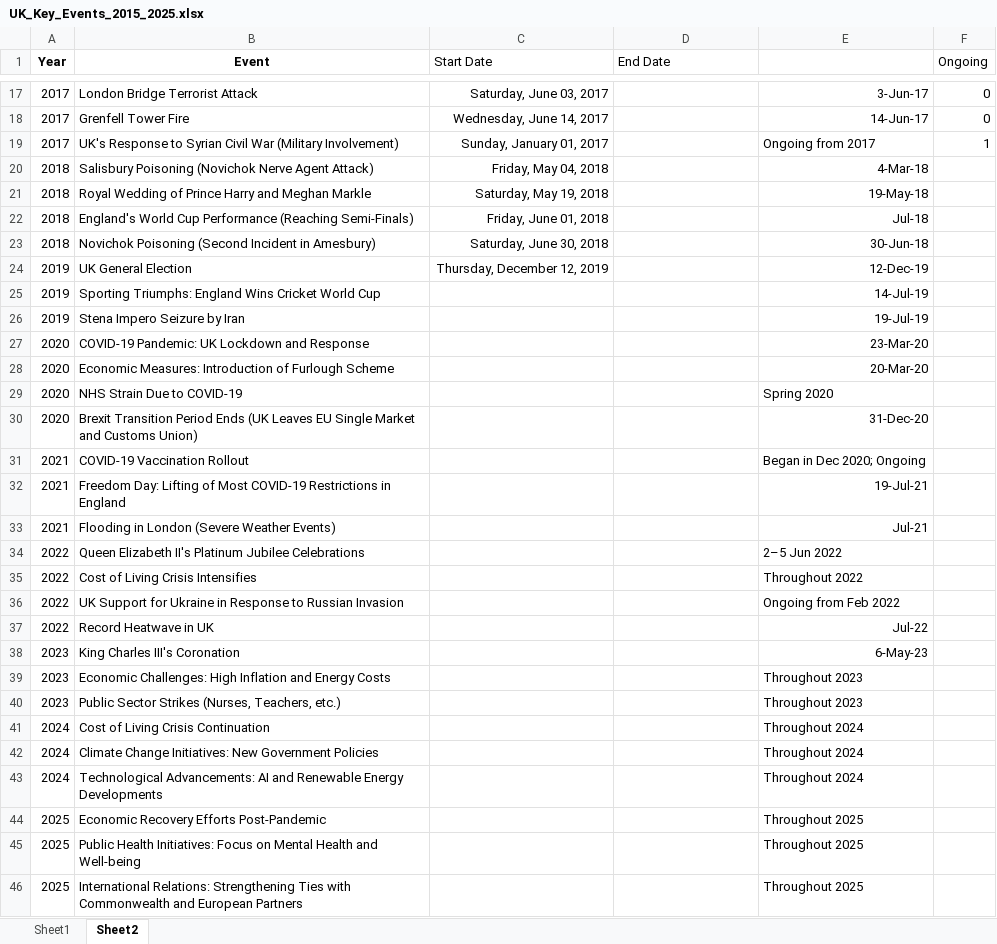
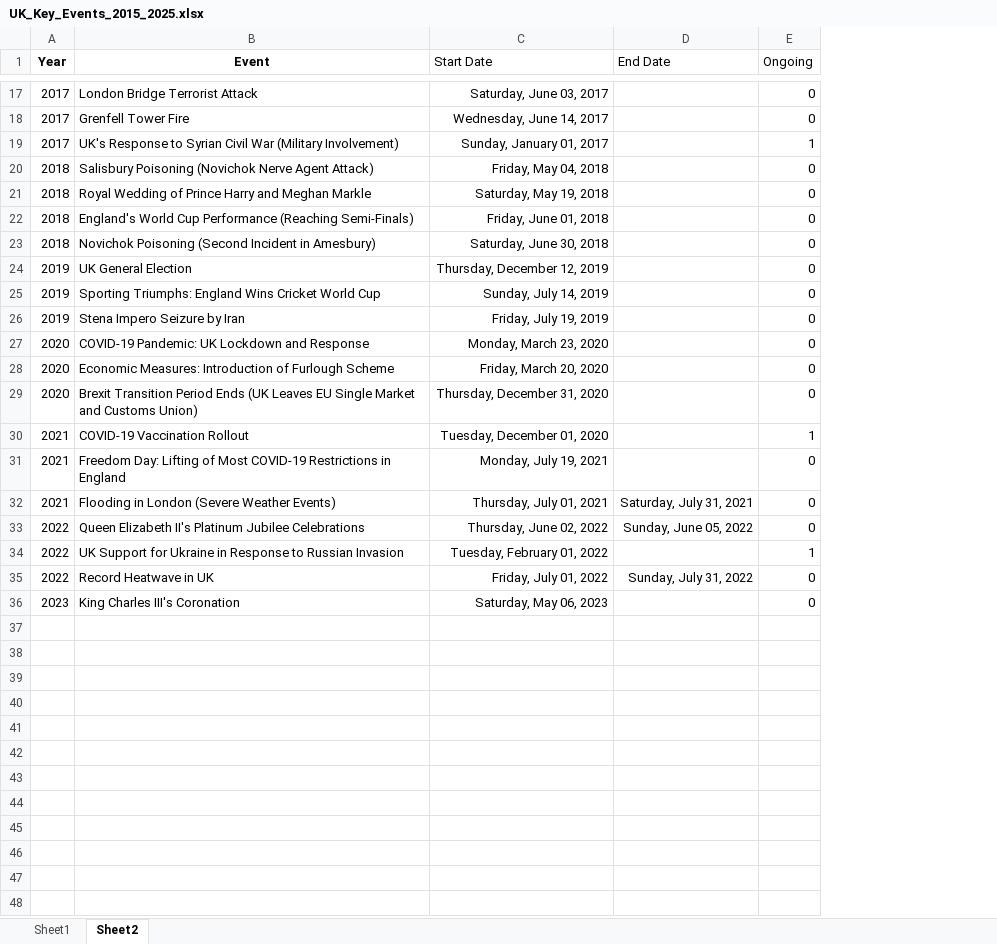
Before and after one commit to 99nisha/pet-inflation, an Excel workbook: Data/Raw/UK_Key_Events_2015_2025.xlsx, sheet Sheet2, drawn as a sheet; only a part is shown, gaps mark what is left out; values as stored, in another font and other column widths than the file's, no borders; removed rows and columns are numbered as before the commit, all else as after; the diff names each change by its address in the sheet, - before the commit and + after, or states it on an @@ line.

```diff
--- a/Data/Raw/UK_Key_Events_2015_2025.xlsx (sheet Sheet2)
+++ b/Data/Raw/UK_Key_Events_2015_2025.xlsx (sheet Sheet2)
-column E, rows 17-28: 3-Jun-17 | 14-Jun-17 | Ongoing from 2017 | 4-Mar-18 | 19-May-18 | Jul-18 | 30-Jun-18 | 12-Dec-19 | 14-Jul-19 | 19-Jul-19 | 23-Mar-20 | 20-Mar-20; rows 30-34: 31-Dec-20 | Began in Dec 2020; Ongoing | 19-Jul-21 | Jul-21 | 2–5 Jun 2022; rows 36-38: Ongoing from Feb 2022 | Jul-22 | 6-May-23
-E20:E28 (Ongoing): (empty)
+E20:E28 (Ongoing): 0
-C25 (Start Date): (empty)
+C25 (Start Date): Sunday, July 14, 2019
-C26 (Start Date): (empty)
+C26 (Start Date): Friday, July 19, 2019
-C27 (Start Date): (empty)
+C27 (Start Date): Monday, March 23, 2020
-C28 (Start Date): (empty)
+C28 (Start Date): Friday, March 20, 2020
-row 29: 2020 | NHS Strain Due to COVID-19 |  |  | Spring 2020
-C29 (Start Date): (empty)
+C29 (Start Date): Thursday, December 31, 2020
-E29 (Ongoing): (empty)
+E29 (Ongoing): 0
-C30 (Start Date): (empty)
+C30 (Start Date): Tuesday, December 01, 2020
-E30 (Ongoing): (empty)
+E30 (Ongoing): 1
-C31 (Start Date): (empty)
+C31 (Start Date): Monday, July 19, 2021
-E31:E33 (Ongoing): (empty)
+E31:E33 (Ongoing): 0
-C32 (Start Date): (empty)
+C32 (Start Date): Thursday, July 01, 2021
-D32 (End Date): (empty)
+D32 (End Date): Saturday, July 31, 2021
-C33 (Start Date): (empty)
+C33 (Start Date): Thursday, June 02, 2022
-D33 (End Date): (empty)
+D33 (End Date): Sunday, June 05, 2022
-row 35: 2022 | Cost of Living Crisis Intensifies |  |  | Throughout 2022
-C34 (Start Date): (empty)
+C34 (Start Date): Tuesday, February 01, 2022
-E34 (Ongoing): (empty)
+E34 (Ongoing): 1
-C35 (Start Date): (empty)
+C35 (Start Date): Friday, July 01, 2022
-D35 (End Date): (empty)
+D35 (End Date): Sunday, July 31, 2022
-E35:E36 (Ongoing): (empty)
+E35:E36 (Ongoing): 0
-C36 (Start Date): (empty)
+C36 (Start Date): Saturday, May 06, 2023
-row 39: 2023 | Economic Challenges: High Inflation and Energy Costs |  |  | Throughout 2023
-row 40: 2023 | Public Sector Strikes (Nurses, Teachers, etc.) |  |  | Throughout 2023
-row 41: 2024 | Cost of Living Crisis Continuation |  |  | Throughout 2024
-row 42: 2024 | Climate Change Initiatives: New Government Policies |  |  | Throughout 2024
-row 43: 2024 | Technological Advancements: AI and Renewable Energy Developments |  |  | Throughout 2024
-row 44: 2025 | Economic Recovery Efforts Post-Pandemic |  |  | Throughout 2025
-row 45: 2025 | Public Health Initiatives: Focus on Mental Health and Well-being |  |  | Throughout 2025
-row 46: 2025 | International Relations: Strengthening Ties with Commonwealth and European Partners |  |  | Throughout 2025
```
Also changed, not shown: Data/Processed/Key_Events.xlsx, Data/Processed/Road_Map.xlsx, 13 other files.
